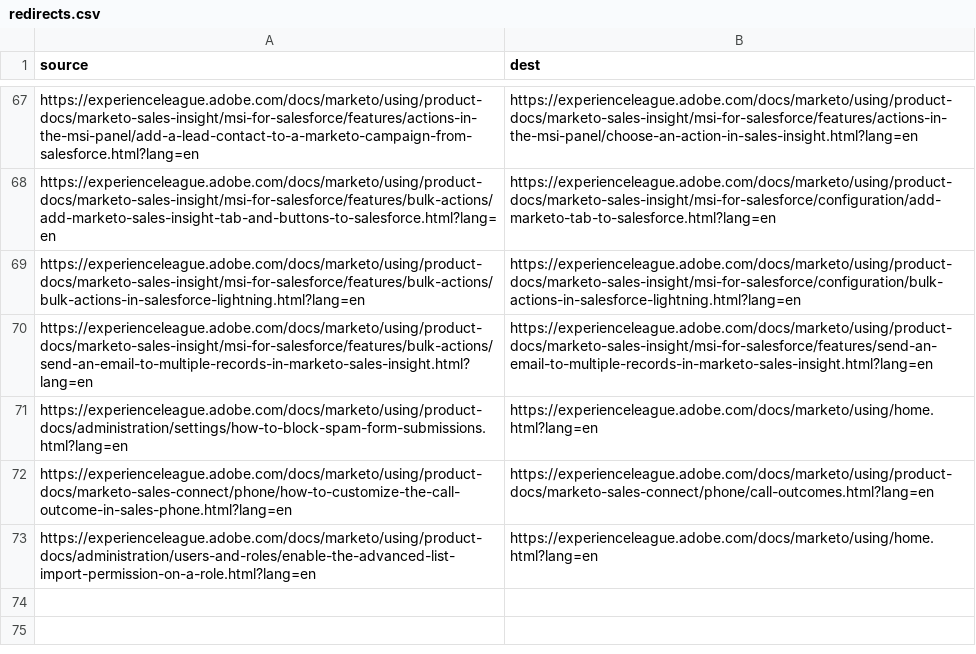
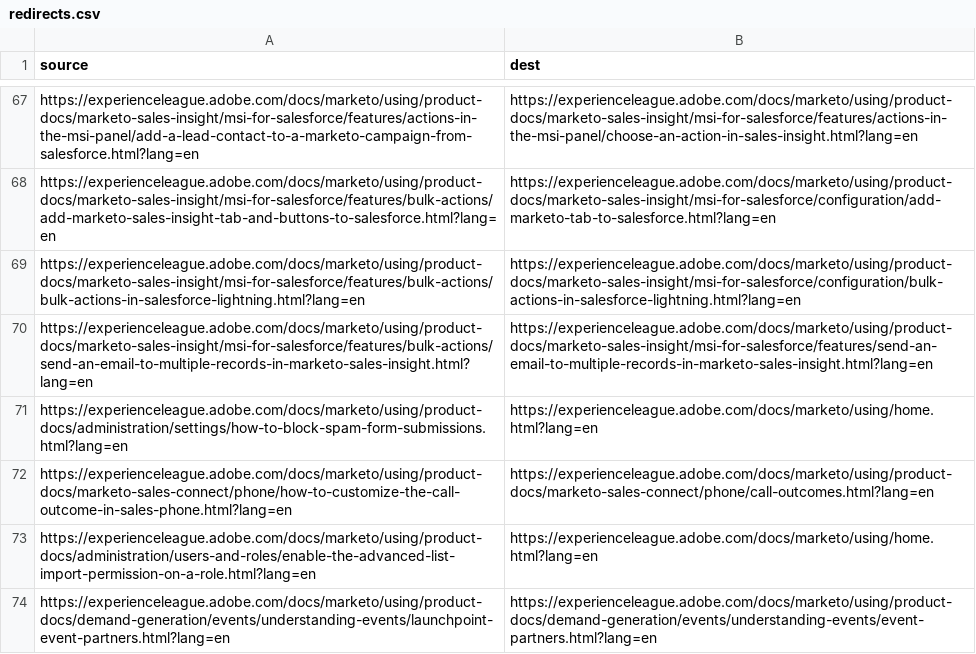
Before and after one commit to AdobeDocs/marketo.en, a CSV file: redirects.csv, drawn as a sheet; only a part is shown, gaps mark what is left out.

```diff
--- a/redirects.csv
+++ b/redirects.csv
@@ -73 +73,2 @@ https://experienceleague.adobe.com/docs/marketo/using/product-docs/marketo-sales
 https://experienceleague.adobe.com/docs/marketo/using/product-docs/administration/users-and-roles/enable-the-advanced-list-import-permission-on-a-role.html?lang=en,https://experienceleague.adobe.com/docs/marketo/using/home.html?lang=en
+https://experienceleague.adobe.com/docs/marketo/using/product-docs/demand-generation/events/understanding-events/launchpoint-event-partners.html?lang=en,https://experienceleague.adobe.com/docs/marketo/using/product-docs/demand-generation/events/understanding-events/event-partners.html?lang=en
```
Also changed, not shown: 4 other files.
